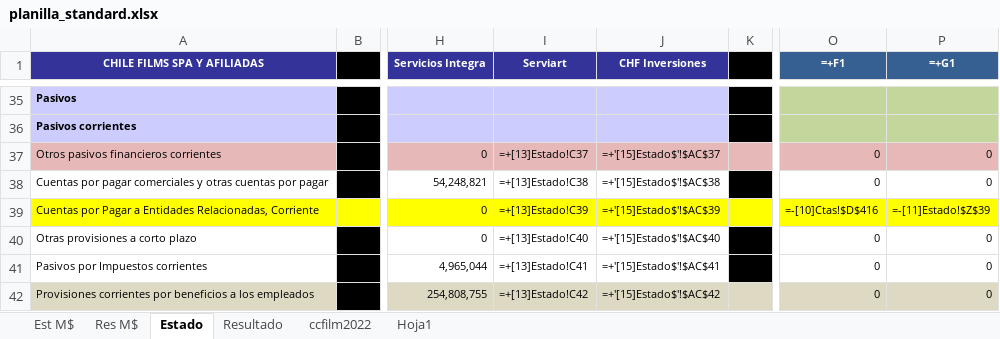
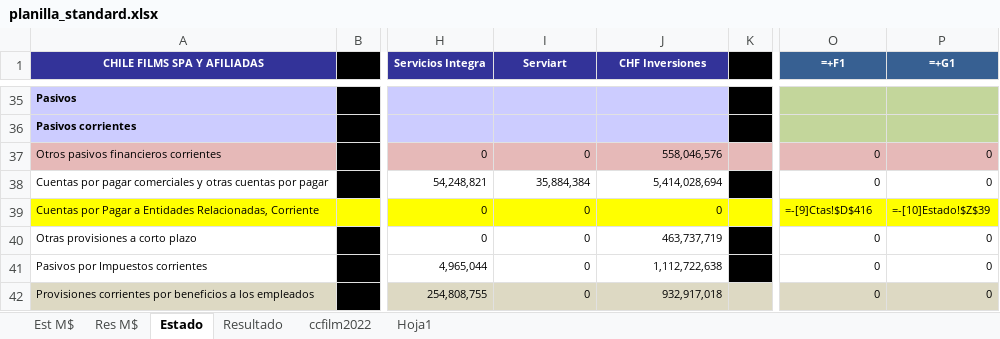
Before and after one commit to FelipeSMV/PMJF, an Excel workbook: recursos/planilla_standard.xlsx, sheet Estado, drawn as a sheet; only a part is shown, gaps mark what is left out; values as stored, in another font and other column widths than the file's, no borders; formulas without a stored value are shown as written; the diff covers the shown part only; the diff names each change by its address in the sheet, - before the commit and + after, or states it on an @@ line.

```diff
--- a/recursos/planilla_standard.xlsx (sheet Estado)
+++ b/recursos/planilla_standard.xlsx (sheet Estado)
-I37 (Serviart): =+[13]Estado!C37
+I37 (Serviart): 0
-J37 (CHF Inversiones): =+'[15]Estado$'!$AC$37
+J37 (CHF Inversiones): 558,046,576
-I38 (Serviart): =+[13]Estado!C38
+I38 (Serviart): 35,884,384
-J38 (CHF Inversiones): =+'[15]Estado$'!$AC$38
+J38 (CHF Inversiones): 5,414,028,694
-I39 (Serviart): =+[13]Estado!C39
+I39 (Serviart): 0
-J39 (CHF Inversiones): =+'[15]Estado$'!$AC$39
+J39 (CHF Inversiones): 0
-O39 (=+F1): =-[10]Ctas!$D$416
+O39 (=+F1): =-[9]Ctas!$D$416
-P39 (=+G1): =-[11]Estado!$Z$39
+P39 (=+G1): =-[10]Estado!$Z$39
-I40 (Serviart): =+[13]Estado!C40
+I40 (Serviart): 0
-J40 (CHF Inversiones): =+'[15]Estado$'!$AC$40
+J40 (CHF Inversiones): 463,737,719
-I41 (Serviart): =+[13]Estado!C41
+I41 (Serviart): 0
-J41 (CHF Inversiones): =+'[15]Estado$'!$AC$41
+J41 (CHF Inversiones): 1,112,722,638
-I42 (Serviart): =+[13]Estado!C42
+I42 (Serviart): 0
-J42 (CHF Inversiones): =+'[15]Estado$'!$AC$42
+J42 (CHF Inversiones): 932,917,018
```
Also changed, not shown: 190 edited cells elsewhere in this sheet, sheet Resultado, 5 other files.
